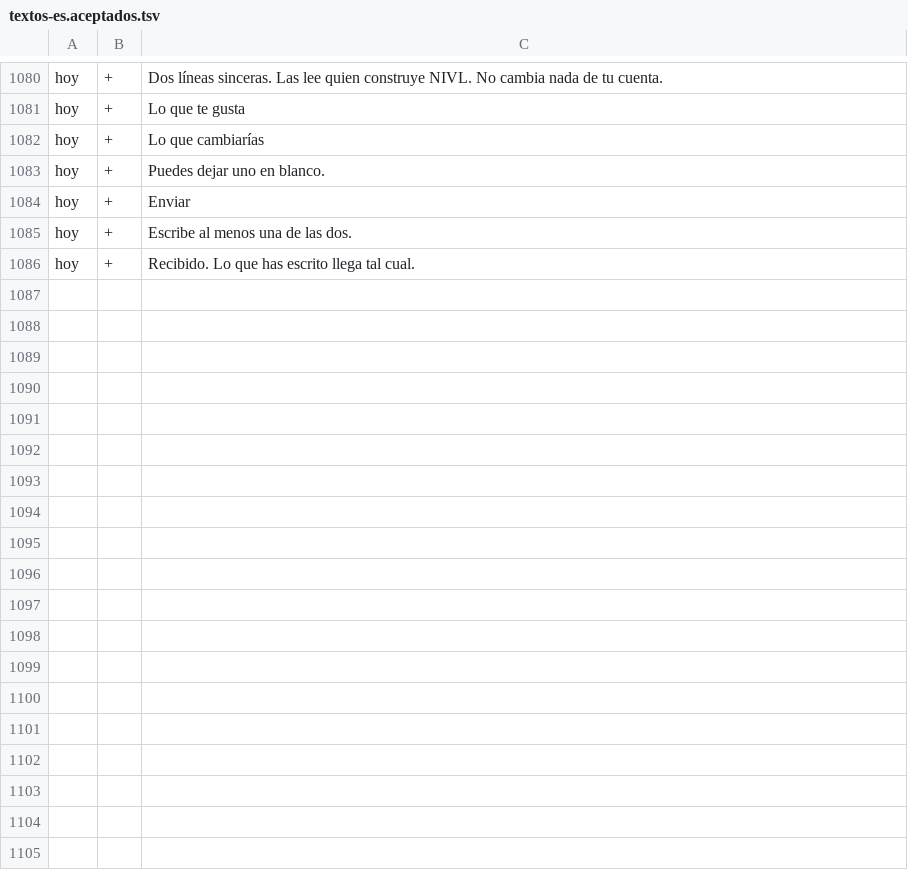
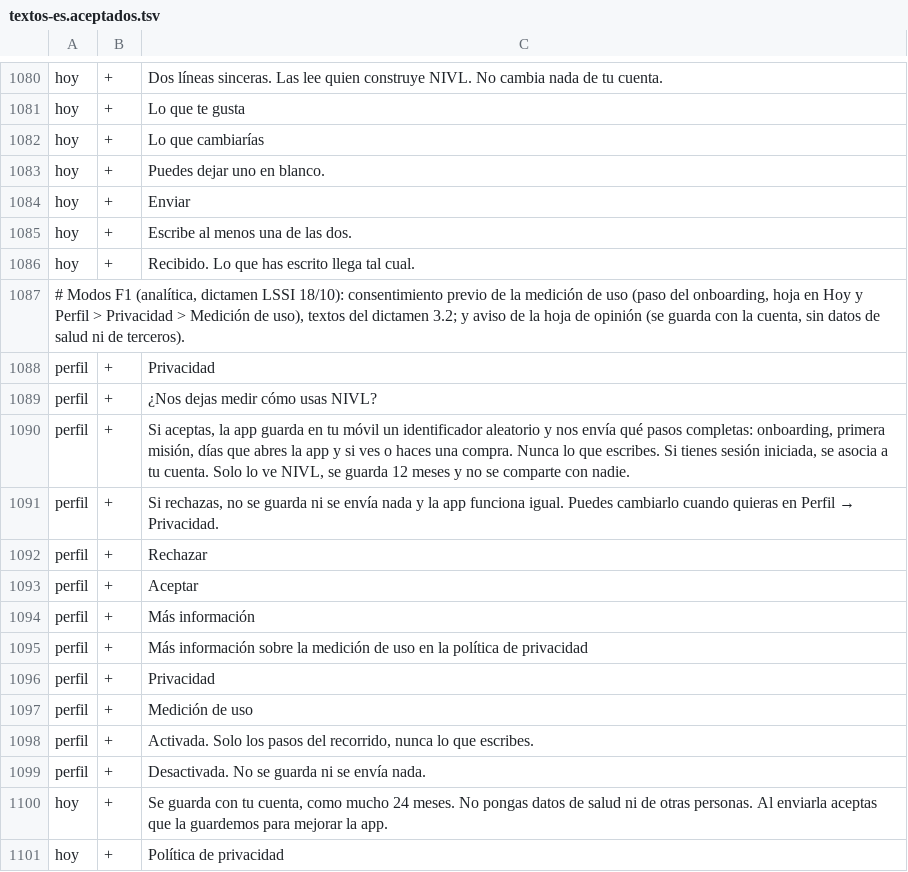
Before and after one commit to teferi26/nivl, a TSV file: docs/i18n/textos-es.aceptados.tsv, drawn as a sheet; only a part is shown, gaps mark what is left out.

```diff
--- a/docs/i18n/textos-es.aceptados.tsv
+++ b/docs/i18n/textos-es.aceptados.tsv
@@ -1086 +1086,16 @@ hoy	+	Escribe al menos una de las dos.
 hoy	+	Recibido. Lo que has escrito llega tal cual.
+# Modos F1 (analítica, dictamen LSSI 18/10): consentimiento previo de la medición de uso (paso del onboarding, hoja en Hoy y Perfil > Privacidad > Medición de uso), textos del dictamen 3.2; y aviso de la hoja de opinión (se guarda con la cuenta, sin datos de salud ni de terceros).
+perfil	+	Privacidad
+perfil	+	¿Nos dejas medir cómo usas NIVL?
+perfil	+	Si aceptas, la app guarda en tu móvil un identificador aleatorio y nos envía qué pasos completas: onboarding, primera misión, días que abres la app y si ves o haces una compra. Nunca lo que escribes. Si tienes sesión iniciada, se asocia a tu cuenta. Solo lo ve NIVL, se guarda 12 meses y no se comparte con nadie.
+perfil	+	Si rechazas, no se guarda ni se envía nada y la app funciona igual. Puedes cambiarlo cuando quieras en Perfil → Privacidad.
+perfil	+	Rechazar
+perfil	+	Aceptar
+perfil	+	Más información
+perfil	+	Más información sobre la medición de uso en la política de privacidad
+perfil	+	Privacidad
+perfil	+	Medición de uso
+perfil	+	Activada. Solo los pasos del recorrido, nunca lo que escribes.
+perfil	+	Desactivada. No se guarda ni se envía nada.
+hoy	+	Se guarda con tu cuenta, como mucho 24 meses. No pongas datos de salud ni de otras personas. Al enviarla aceptas que la guardemos para mejorar la app.
+hoy	+	Política de privacidad
```
Also changed, not shown: 16 other files.
